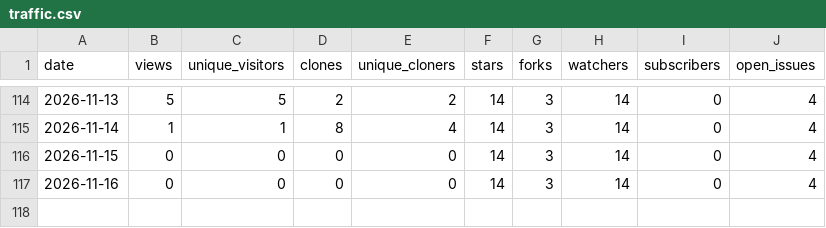
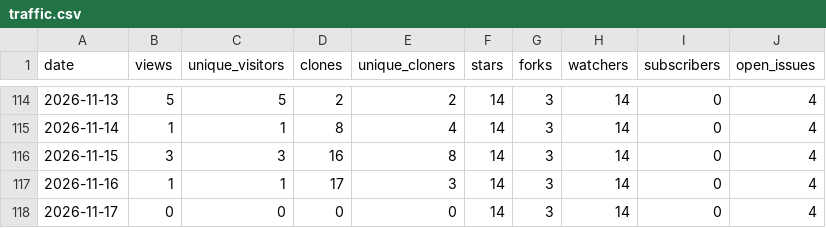
Before and after one commit to Resetnak/OpenStars, a CSV file: data/Resetnak/herdr-logbook/traffic.csv, drawn as a sheet; only a part is shown, gaps mark what is left out.

```diff
--- a/data/Resetnak/herdr-logbook/traffic.csv
+++ b/data/Resetnak/herdr-logbook/traffic.csv
@@ -115,3 +115,4 @@ date,views,unique_visitors,clones,unique_cloners,stars,forks,watchers,subscriber
 2026-11-14,1,1,8,4,14,3,14,0,4
-2026-11-15,0,0,0,0,14,3,14,0,4
-2026-11-16,0,0,0,0,14,3,14,0,4
+2026-11-15,3,3,16,8,14,3,14,0,4
+2026-11-16,1,1,17,3,14,3,14,0,4
+2026-11-17,0,0,0,0,14,3,14,0,4
```
Also changed, not shown: data/Resetnak/MakeView/traffic.csv, data/Resetnak/OpenStars/traffic.csv, 15 other files.
